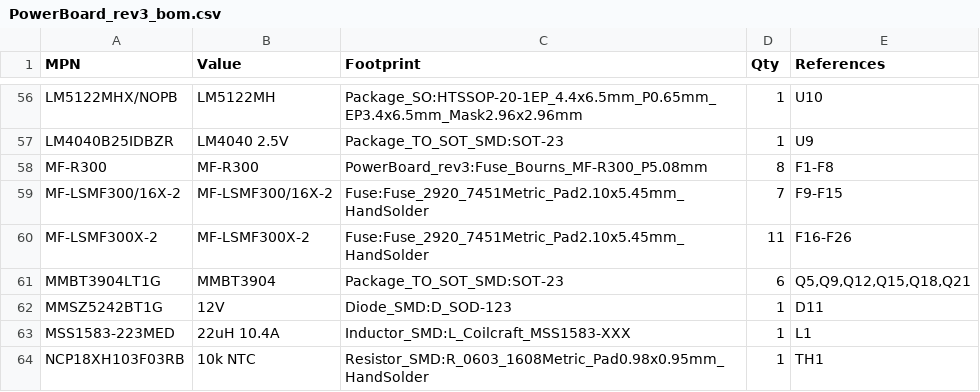
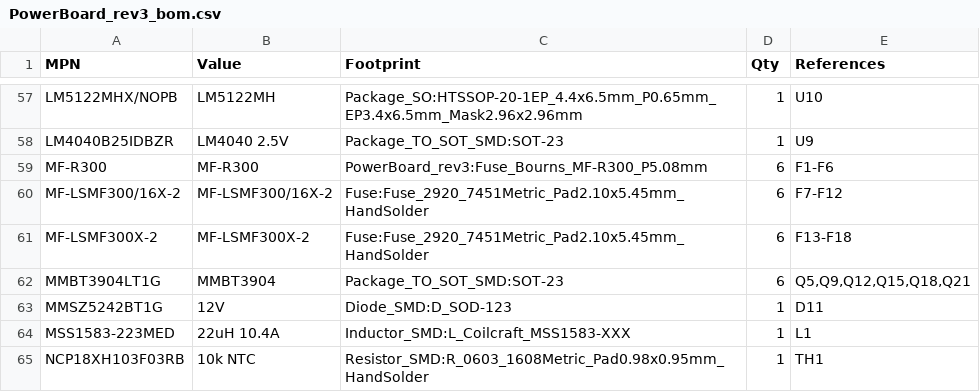
Before and after one commit to BrnoMarsRover/power-distribution-board, a CSV file: kicad/rev3/PowerBoard_rev3_bom.csv, drawn as a sheet; only a part is shown, gaps mark what is left out; the diff covers the shown part only.

```diff
--- a/kicad/rev3/PowerBoard_rev3_bom.csv
+++ b/kicad/rev3/PowerBoard_rev3_bom.csv
@@ -57,5 +58,5 @@
 "LM4040B25IDBZR","LM4040 2.5V","Package_TO_SOT_SMD:SOT-23","1","U9"
-"MF-R300","MF-R300","PowerBoard_rev3:Fuse_Bourns_MF-R300_P5.08mm","8","F1-F8"
-"MF-LSMF300/16X-2","MF-LSMF300/16X-2","Fuse:Fuse_2920_7451Metric_Pad2.10x5.45mm_HandSolder","7","F9-F15"
-"MF-LSMF300X-2","MF-LSMF300X-2","Fuse:Fuse_2920_7451Metric_Pad2.10x5.45mm_HandSolder","11","F16-F26"
+"MF-R300","MF-R300","PowerBoard_rev3:Fuse_Bourns_MF-R300_P5.08mm","6","F1-F6"
+"MF-LSMF300/16X-2","MF-LSMF300/16X-2","Fuse:Fuse_2920_7451Metric_Pad2.10x5.45mm_HandSolder","6","F7-F12"
+"MF-LSMF300X-2","MF-LSMF300X-2","Fuse:Fuse_2920_7451Metric_Pad2.10x5.45mm_HandSolder","6","F13-F18"
 "MMBT3904LT1G","MMBT3904","Package_TO_SOT_SMD:SOT-23","6","Q5,Q9,Q12,Q15,Q18,Q21"
```
Also changed, not shown: 4 added rows, 3 removed rows and 48 edited cells elsewhere in this file, kicad/rev3/PowerBoard_rev3_bom_lcsc.csv, 31 other files.
